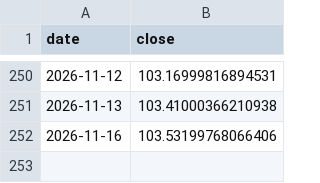
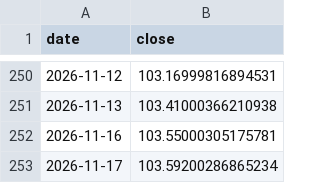
Before and after one commit to Mishel2312/crypto-data, a CSV file: data/macro/DXY.csv, drawn as a sheet; only a part is shown, gaps mark what is left out.

```diff
--- a/data/macro/DXY.csv
+++ b/data/macro/DXY.csv
@@ -251,2 +251,3 @@ date,close
 2026-11-13,103.41000366210938
-2026-11-16,103.53199768066406
+2026-11-16,103.55000305175781
+2026-11-17,103.59200286865234
```
Also changed, not shown: data/macro/NDX.csv, 3 other files.
